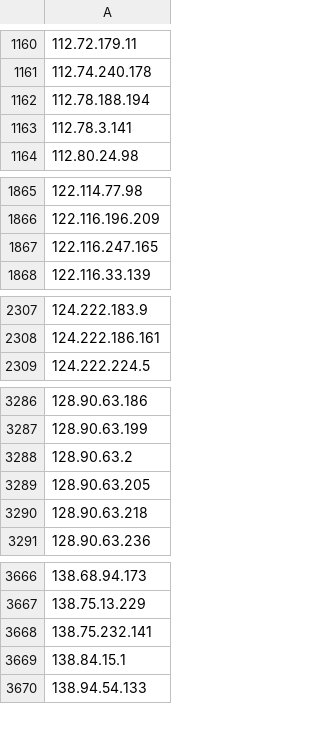
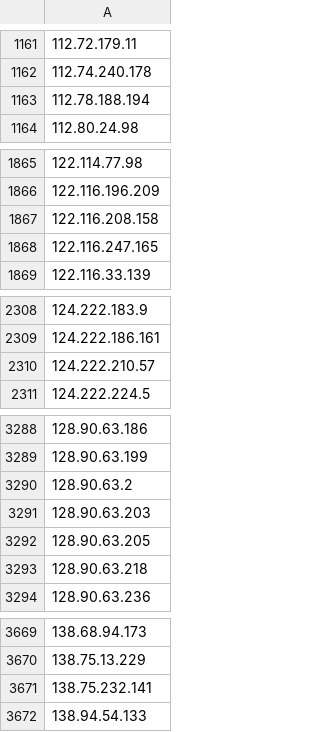
Before and after one commit to ruggdoll/CTI-Feedz, a CSV file: CTI-Blocklist.de/blocklist.de-IP_BL.csv, drawn as a sheet; only a part is shown, gaps mark what is left out; removed rows and columns are numbered as before the commit, all else as after; the diff covers the shown part only; the diff names each change by its address in the sheet, - before the commit and + after, or states it on an @@ line.

```diff
--- a/CTI-Blocklist.de/blocklist.de-IP_BL.csv
+++ b/CTI-Blocklist.de/blocklist.de-IP_BL.csv
-row 1163: 112.78.3.141
+row 1867: 122.116.208.158
+row 2310: 124.222.210.57
+row 3291: 128.90.63.203
-row 3669: 138.84.15.1
```
Also changed, not shown: 27 added rows and 13 removed rows elsewhere in this file, 2 other files.
